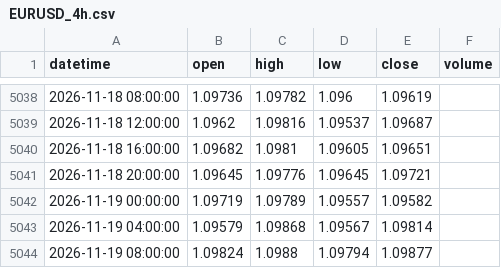
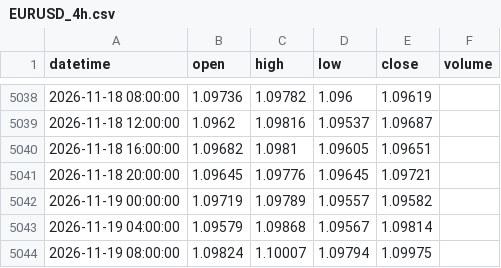
Before and after one commit to 9820amos44/Analysis-, a CSV file: data/EURUSD_4h.csv, drawn as a sheet; only a part is shown, gaps mark what is left out.

Commit message:
update EURUSD_4h.csv (2026-11-19 09:37 UTC)

```diff
--- a/data/EURUSD_4h.csv
+++ b/data/EURUSD_4h.csv
@@ -5043,2 +5043,2 @@ datetime,open,high,low,close,volume
 2026-11-19 04:00:00,1.09579,1.09868,1.09567,1.09814,
-2026-11-19 08:00:00,1.09824,1.0988,1.09794,1.09877,
+2026-11-19 08:00:00,1.09824,1.10007,1.09794,1.09975,
```
